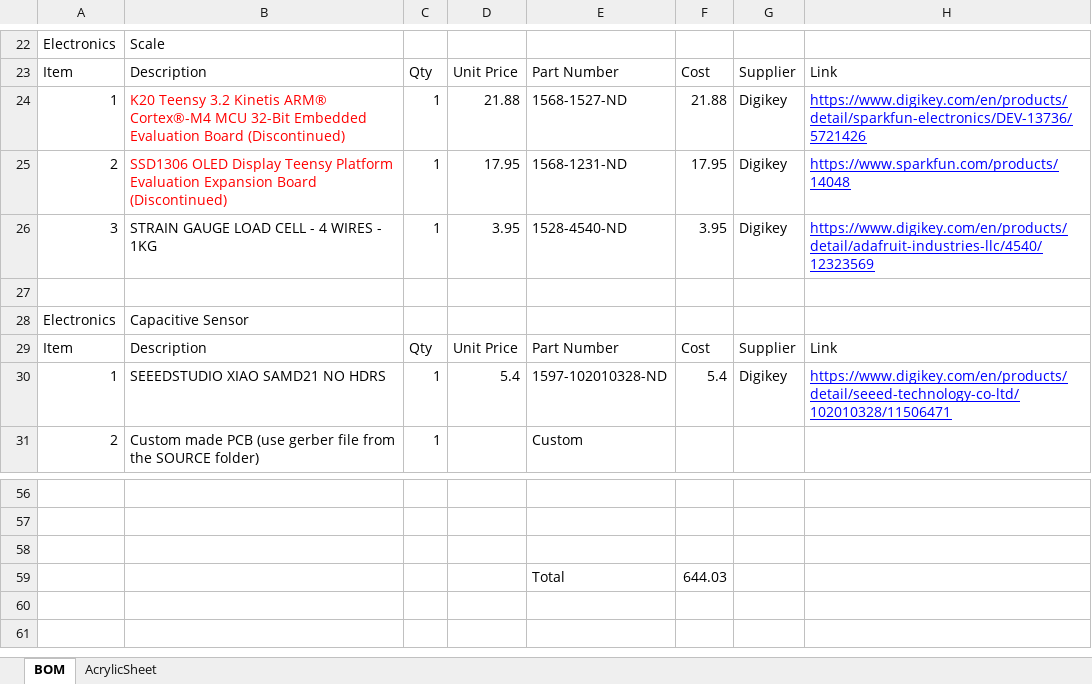
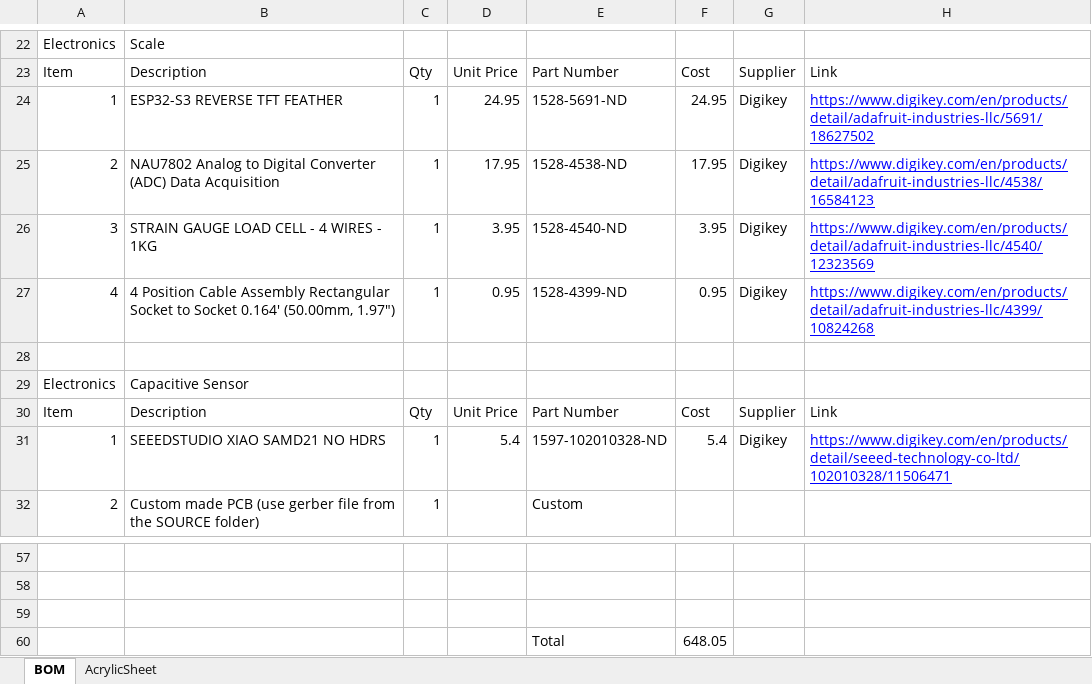
Before and after one commit to arcaro-lab/ShrewBox, an Excel workbook: BOM/BillOfMaterials_v2.xlsx, sheet BOM, drawn as a sheet; only a part is shown, gaps mark what is left out; values as stored, in another font and other column widths than the file's, no borders; addresses are those after the commit; the diff names each change by its address in the sheet, - before the commit and + after, or states it on an @@ line.

Commit message:
Update BillOfMaterials_v2.xlsx

```diff
--- a/BOM/BillOfMaterials_v2.xlsx (sheet BOM)
+++ b/BOM/BillOfMaterials_v2.xlsx (sheet BOM)
-B24: K20 Teensy 3.2 Kinetis ARM® Cortex®-M4 MCU 32-Bit Embedded Evaluation Board (Discontinued)
+B24: ESP32-S3 REVERSE TFT FEATHER
-B24:B25 text colour: #FF0000
+B24:B25 text colour: black
-D24: 21.88
+D24: 24.95
-E24: 1568-1527-ND
+E24: 1528-5691-ND
-F24: 21.88
+F24: 24.95
-H24: https://www.digikey.com/en/products/detail/sparkfun-electronics/DEV-13736/5721426
+H24: https://www.digikey.com/en/products/detail/adafruit-industries-llc/5691/18627502
-B25: SSD1306 OLED Display Teensy Platform Evaluation Expansion Board (Discontinued)
+B25: NAU7802 Analog to Digital Converter (ADC) Data Acquisition
-E25: 1568-1231-ND
+E25: 1528-4538-ND
-H25: https://www.sparkfun.com/products/14048
+H25: https://www.digikey.com/en/products/detail/adafruit-industries-llc/4538/16584123
+row 27: 4 | 4 Position Cable Assembly Rectangular Socket to Socket 0.164' (50.00mm, 1.97") | 1 | 0.95 | 1528-4399-ND | 0.95 | Digikey | https://www.digikey.com/en/products/detail/adafruit-industries-llc/4399/10824268
-F60: 644.03
+F60: 648.05
```
Also changed, not shown: formulas that keep their value.
